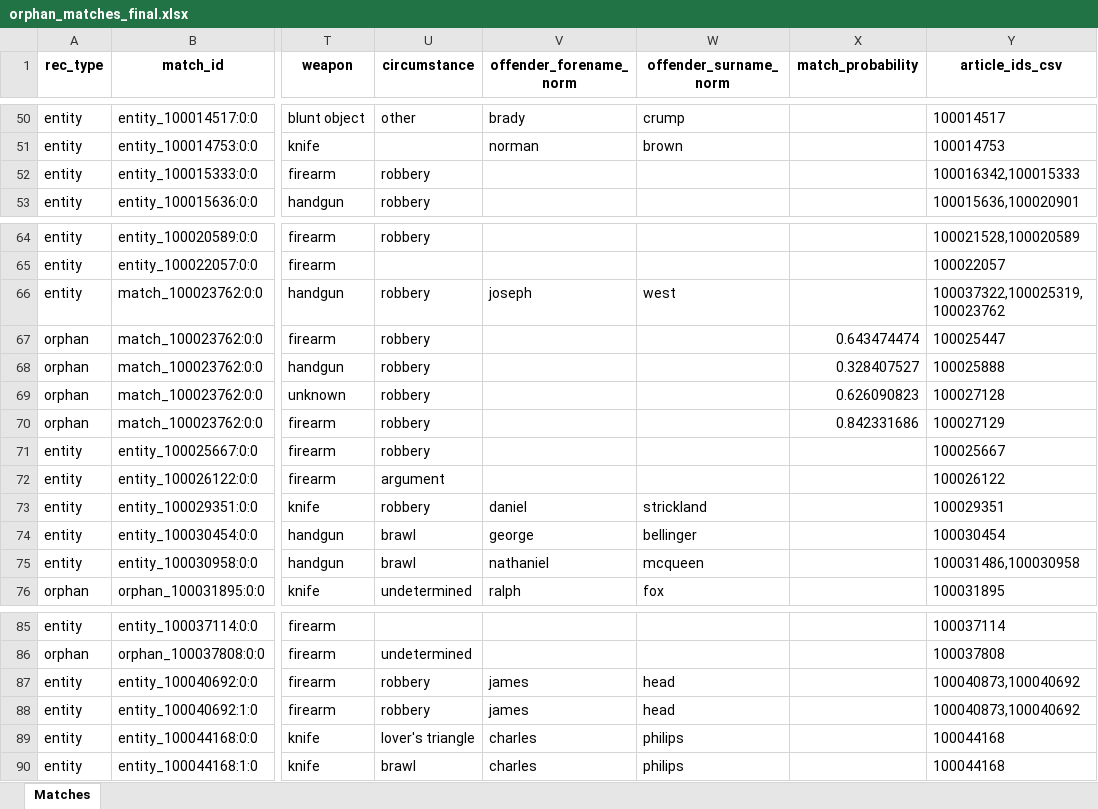
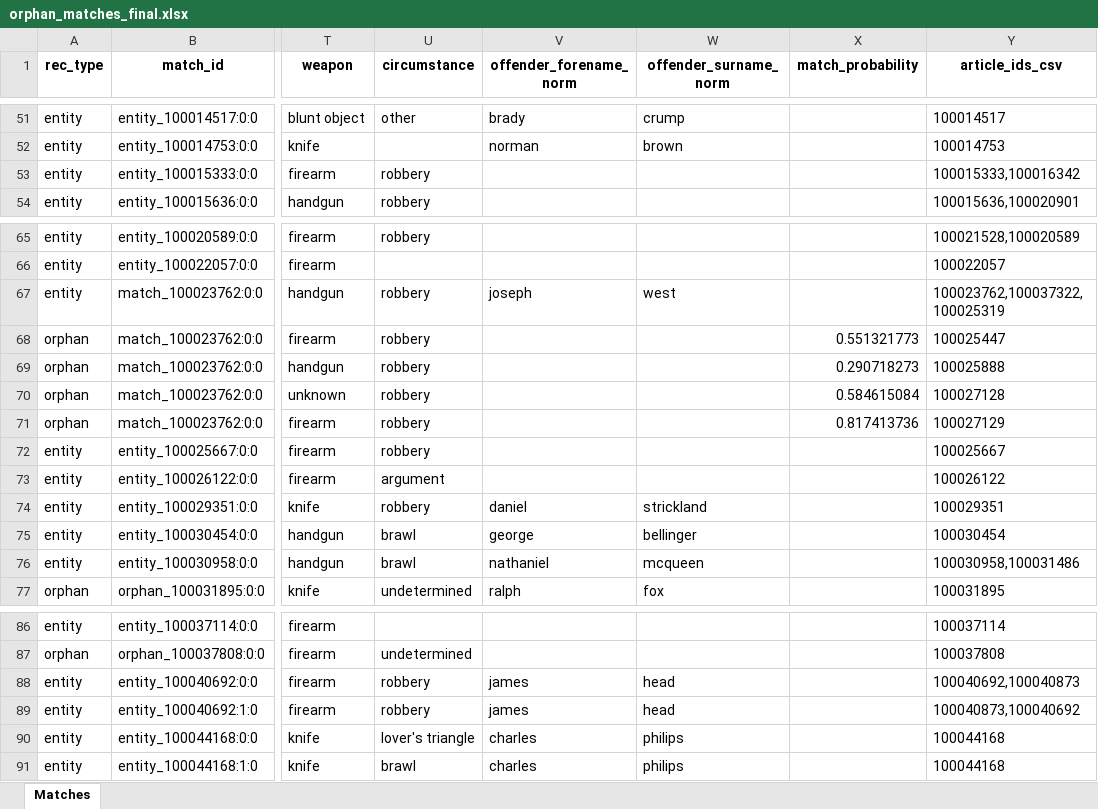
Before and after one commit to emily-ocasio/news, an Excel workbook: orphan_matches_final.xlsx, sheet Matches, drawn as a sheet; only a part is shown, gaps mark what is left out; values as stored, in another font and other column widths than the file's, no borders; conditional formats not drawn; addresses are those after the commit; the diff covers the shown part only; the diff names each change by its address in the sheet, - before the commit and + after, or states it on an @@ line.

```diff
--- a/orphan_matches_final.xlsx (sheet Matches)
+++ b/orphan_matches_final.xlsx (sheet Matches)
-Y53 (article_ids_csv): 100016342,100015333
+Y53 (article_ids_csv): 100015333,100016342
-Y67 (article_ids_csv): 100037322,100025319,100023762
+Y67 (article_ids_csv): 100023762,100037322,100025319
-X68 (match_probability): 0.643474474
+X68 (match_probability): 0.551321773
-X69 (match_probability): 0.328407527
+X69 (match_probability): 0.290718273
-X70 (match_probability): 0.626090823
+X70 (match_probability): 0.584615084
-X71 (match_probability): 0.842331686
+X71 (match_probability): 0.817413736
-Y76 (article_ids_csv): 100031486,100030958
+Y76 (article_ids_csv): 100030958,100031486
-Y88 (article_ids_csv): 100040873,100040692
+Y88 (article_ids_csv): 100040692,100040873
```
Also changed, not shown: 1 added row and 11 edited cells elsewhere in this sheet, final_victim_entities.xlsx, top_clusters.xlsx, 11 other files.
